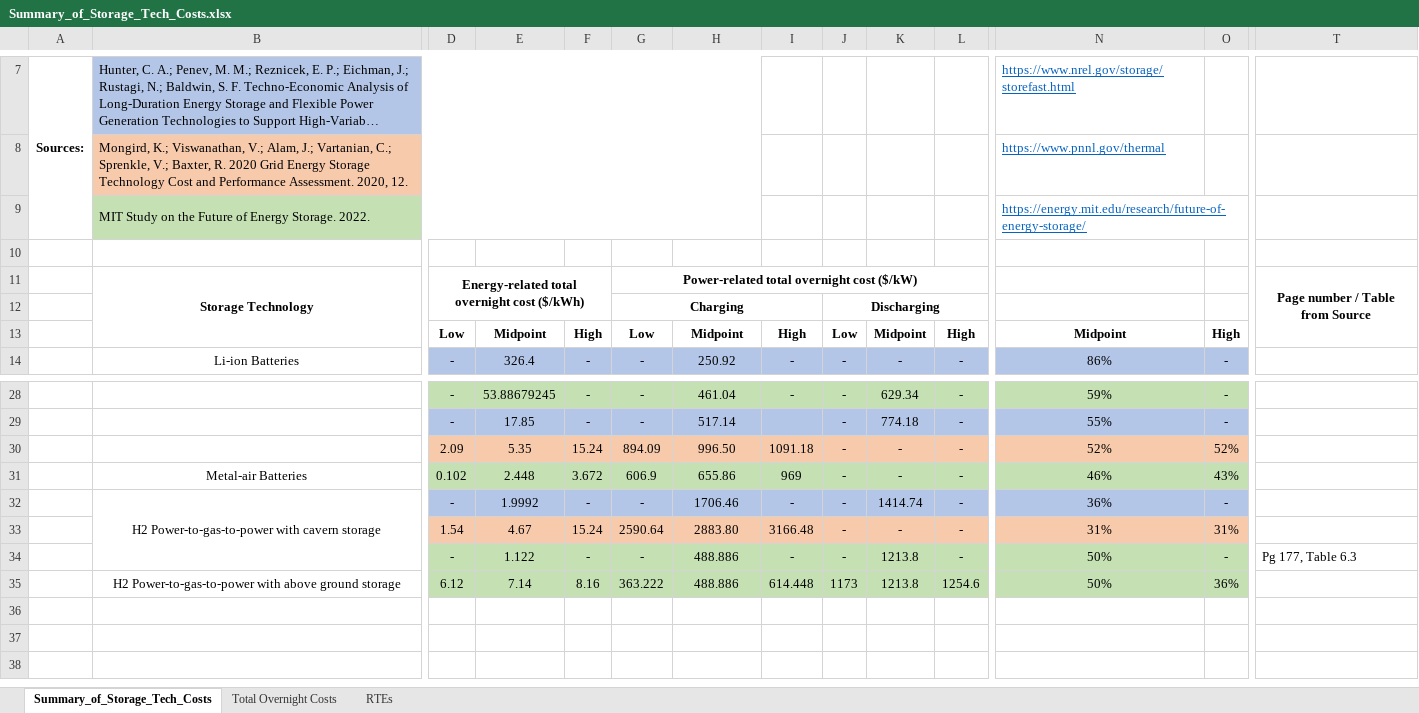
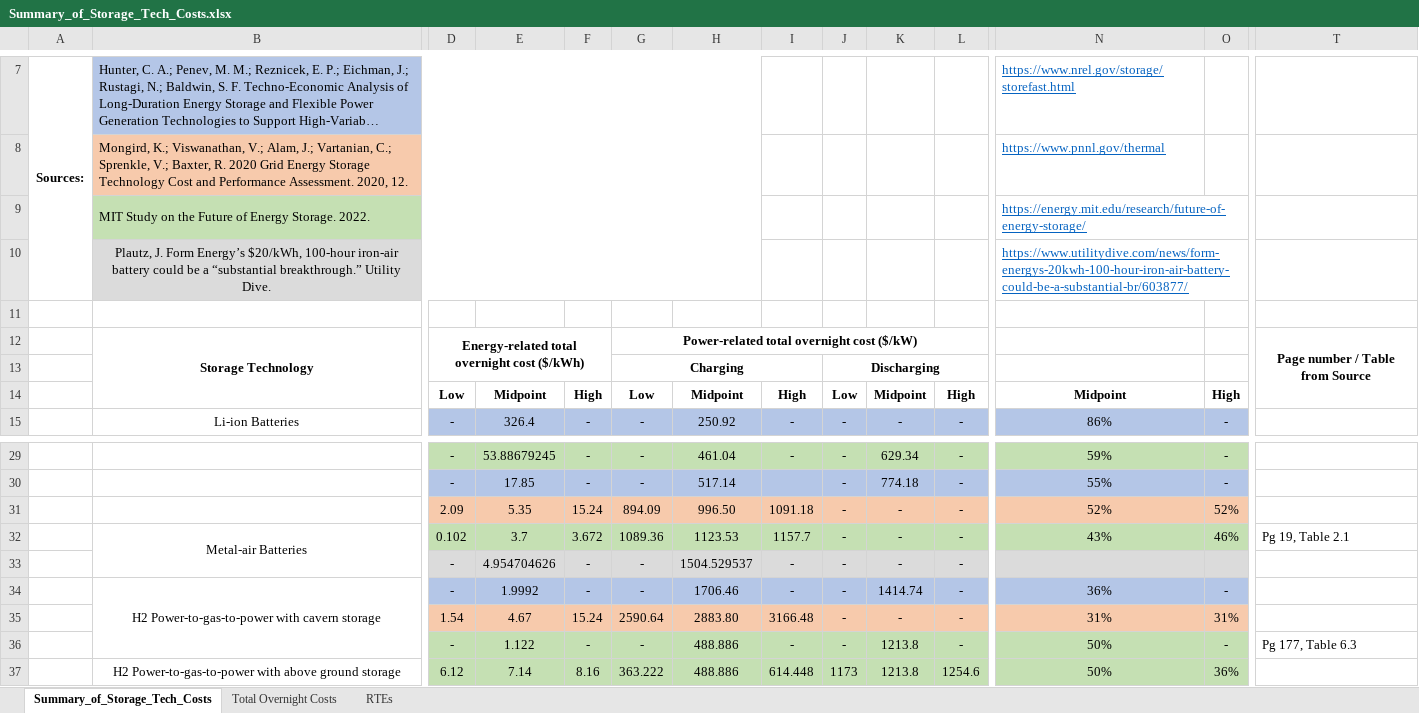
Before and after one commit to carnegie/MEM_public, an Excel workbook: Summary_of_Storage_Tech_Costs.xlsx, sheet Summary_of_Storage_Tech_Costs, drawn as a sheet; only a part is shown, gaps mark what is left out; long unchanged cells end in …; values as stored, in another font and other column widths than the file's, no borders; charts and pictures not drawn; addresses are those after the commit; rows hold the shown columns only; the diff names each change by its address in the sheet, - before the commit and + after, or states it on an @@ line.

```diff
--- a/Summary_of_Storage_Tech_Costs.xlsx (sheet Summary_of_Storage_Tech_Costs)
+++ b/Summary_of_Storage_Tech_Costs.xlsx (sheet Summary_of_Storage_Tech_Costs)
+row 10:  | Plautz, J. Form Energy’s $20/kWh, 100-hour iron-air battery could be a “substantial breakthrough.” Utility Dive. |  |  |  |  |  |  |  |  |  | https://www.utilitydive.com/news/form-energys-20kwh-100-hour-iron-air-battery-could-be-a-substantial-br/603877/
-E32: 2.448
+E32: 3.7
-G32: 606.9
+G32: 1089.36
-H32: 655.86
+H32: 1123.53
-I32: 969
+I32: 1157.7
-N32: 46%
+N32: 43%
-O32: 43%
+O32: 46%
-T32: (empty)
+T32: Pg 19, Table 2.1
+row 33:  |  | - | 4.954704626 | - | - | 1504.529537 | - | - | - | -
```
Also changed, not shown: sheet Total Overnight Costs, sheet RTEs, formulas that keep their value, charts or pictures, 9 other files.
